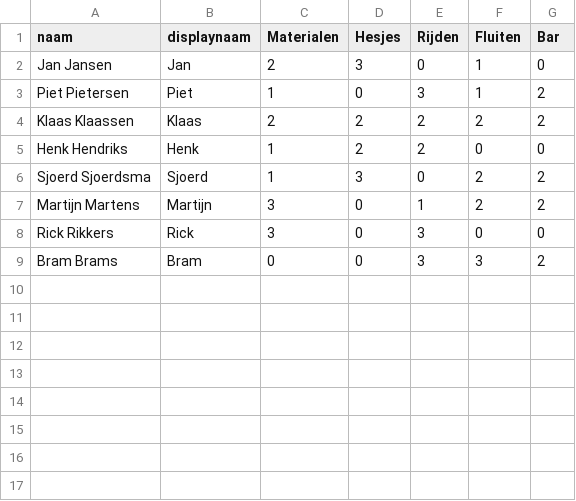
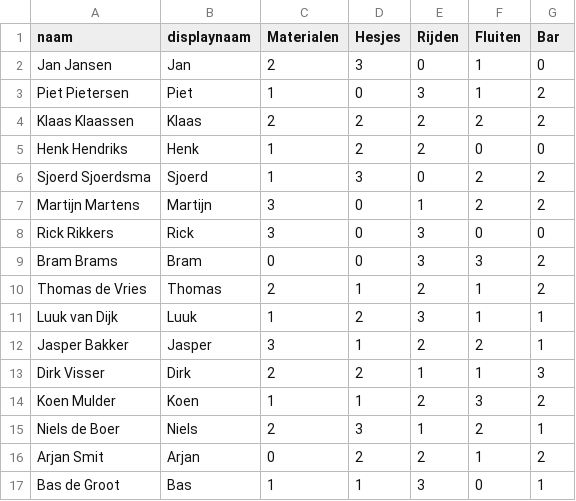
Before and after one commit to JeppeVonk/Team-Task-Scheduler, a CSV file: templates/spelers.csv, drawn as a sheet.

Commit message:
chore(templates): update sample data for players, matches and distances
- added Overbos to afstanden.csv with distance
- extended spelers.csv with 8 additional players and preferences
- refreshed wedstrijden.csv with updated schedule through Nov 2025

```diff
--- a/templates/spelers.csv
+++ b/templates/spelers.csv
@@ -9 +9,9 @@ Rick Rikkers,Rick,3,0,3,0,0
 Bram Brams,Bram,0,0,3,3,2
+Thomas de Vries,Thomas,2,1,2,1,2
+Luuk van Dijk,Luuk,1,2,3,1,1
+Jasper Bakker,Jasper,3,1,2,2,1
+Dirk Visser,Dirk,2,2,1,1,3
+Koen Mulder,Koen,1,1,2,3,2
+Niels de Boer,Niels,2,3,1,2,1
+Arjan Smit,Arjan,0,2,2,1,2
+Bas de Groot,Bas,1,1,3,0,1
```
Also changed, not shown: 2 other files.
